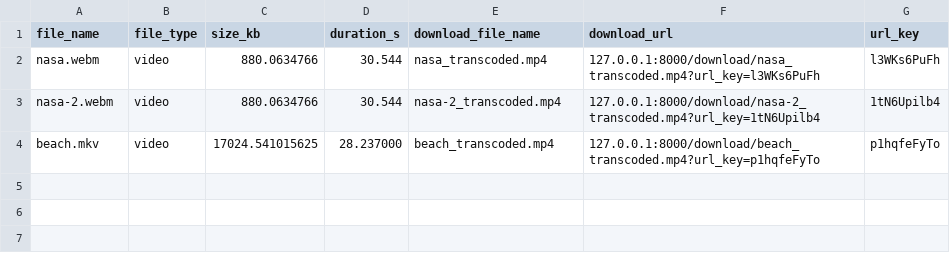
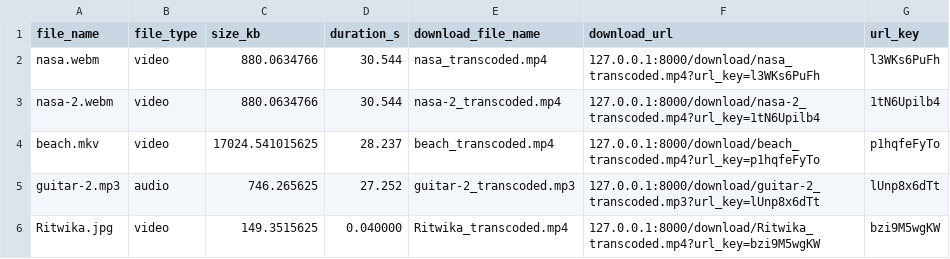
Before and after one commit to d-saikrishna/Transcode, a CSV file: stream_info.csv, drawn as a sheet.

```diff
--- a/stream_info.csv
+++ b/stream_info.csv
@@ -3,2 +3,4 @@ nasa.webm,video,880.0634766,30.544,nasa_transcoded.mp4,127.0.0.1:8000/download/n
 nasa-2.webm,video,880.0634766,30.544,nasa-2_transcoded.mp4,127.0.0.1:8000/download/nasa-2_transcoded.mp4?url_key=1tN6Upilb4,1tN6Upilb4
-beach.mkv,video,17024.541015625,28.237000,beach_transcoded.mp4,127.0.0.1:8000/download/beach_transcoded.mp4?url_key=p1hqfeFyTo,p1hqfeFyTo
+beach.mkv,video,17024.541015625,28.237,beach_transcoded.mp4,127.0.0.1:8000/download/beach_transcoded.mp4?url_key=p1hqfeFyTo,p1hqfeFyTo
+guitar-2.mp3,audio,746.265625,27.252,guitar-2_transcoded.mp3,127.0.0.1:8000/download/guitar-2_transcoded.mp3?url_key=lUnp8x6dTt,lUnp8x6dTt
+Ritwika.jpg,video,149.3515625,0.040000,Ritwika_transcoded.mp4,127.0.0.1:8000/download/Ritwika_transcoded.mp4?url_key=bzi9M5wgKW,bzi9M5wgKW
```
Also changed, not shown: 28 other files.
